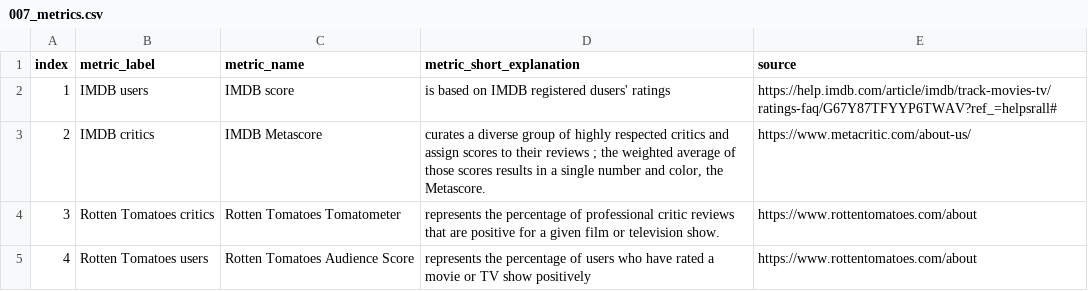
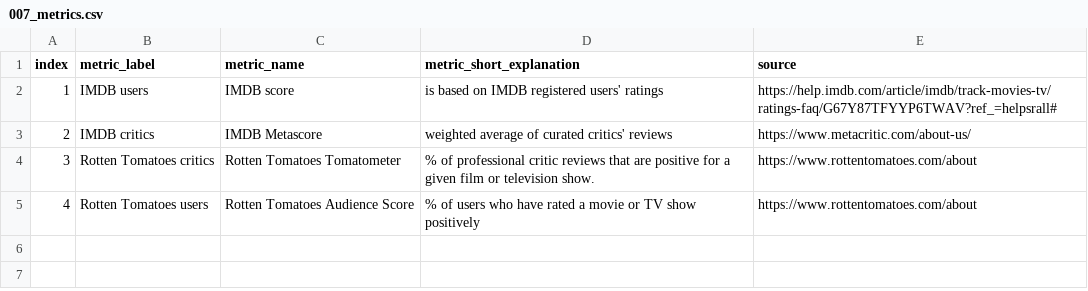
Before and after one commit to DameAnneSo/jamesbond, a CSV file: src/data/007_metrics.csv, drawn as a sheet.

```diff
--- a/src/data/007_metrics.csv
+++ b/src/data/007_metrics.csv
@@ -1,5 +1,5 @@
 index,metric_label,metric_name,metric_short_explanation,source
-1,IMDB users,IMDB score,is based on IMDB registered dusers' ratings,https://help.imdb.com/article/imdb/track-movies-tv/ratings-faq/G67Y87TFYYP6TWAV?ref_=helpsrall#
-2,IMDB critics,IMDB Metascore,"curates a diverse group of highly respected critics and assign scores to their reviews ; the weighted average of those scores results in a single number and color, the Metascore.",https://www.metacritic.com/about-us/
-3,Rotten Tomatoes critics,Rotten Tomatoes Tomatometer,represents the percentage of professional critic reviews that are positive for a given film or television show.,https://www.rottentomatoes.com/about
-4,Rotten Tomatoes users,Rotten Tomatoes Audience Score,represents the percentage of users who have rated a movie or TV show positively,https://www.rottentomatoes.com/about
+1,IMDB users,IMDB score,is based on IMDB registered users' ratings,https://help.imdb.com/article/imdb/track-movies-tv/ratings-faq/G67Y87TFYYP6TWAV?ref_=helpsrall#
+2,IMDB critics,IMDB Metascore,"weighted average of curated critics' reviews",https://www.metacritic.com/about-us/
+3,Rotten Tomatoes critics,Rotten Tomatoes Tomatometer,% of professional critic reviews that are positive for a given film or television show.,https://www.rottentomatoes.com/about
+4,Rotten Tomatoes users,Rotten Tomatoes Audience Score,% of users who have rated a movie or TV show positively,https://www.rottentomatoes.com/about
```
Also changed, not shown: 9 other files.
